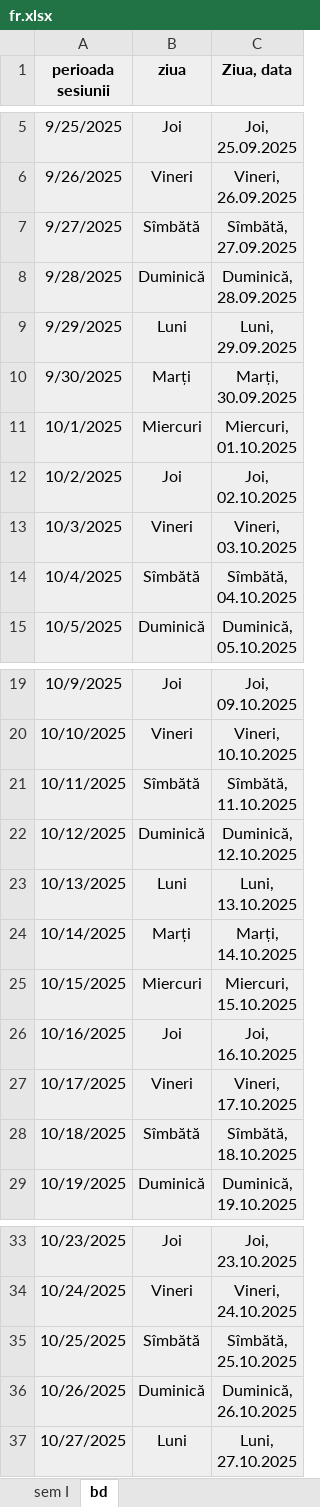
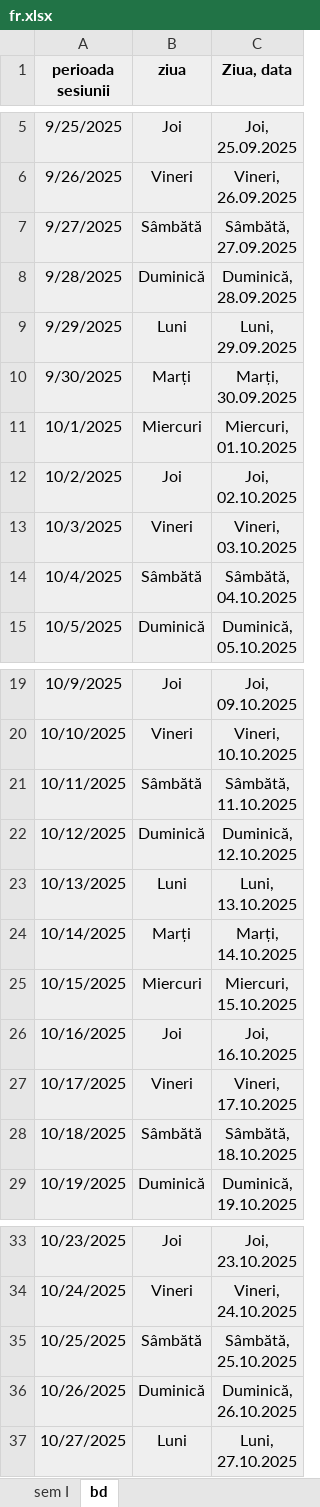
Before and after one commit to AntonC9018/ScheduleLib, an Excel workbook: src/MainCli/data/2025_sem1/fr.xlsx, sheet bd, drawn as a sheet; only a part is shown, gaps mark what is left out; values as stored, in another font and other column widths than the file's, no borders; ↵ is a line break in a cell; the diff covers the shown part only; the diff names each change by its address in the sheet, - before the commit and + after, or states it on an @@ line.

```diff
--- a/src/MainCli/data/2025_sem1/fr.xlsx (sheet bd)
+++ b/src/MainCli/data/2025_sem1/fr.xlsx (sheet bd)
-B7 (ziua): Sîmbătă
+B7 (ziua): Sâmbătă
-C7 (Ziua, data): Sîmbătă, ↵ 27.09.2025
+C7 (Ziua, data): Sâmbătă, ↵ 27.09.2025
-B14 (ziua): Sîmbătă
+B14 (ziua): Sâmbătă
-C14 (Ziua, data): Sîmbătă, ↵ 04.10.2025
+C14 (Ziua, data): Sâmbătă, ↵ 04.10.2025
-B21 (ziua): Sîmbătă
+B21 (ziua): Sâmbătă
-C21 (Ziua, data): Sîmbătă, ↵ 11.10.2025
+C21 (Ziua, data): Sâmbătă, ↵ 11.10.2025
-B28 (ziua): Sîmbătă
+B28 (ziua): Sâmbătă
-C28 (Ziua, data): Sîmbătă, ↵ 18.10.2025
+C28 (Ziua, data): Sâmbătă, ↵ 18.10.2025
-B35 (ziua): Sîmbătă
+B35 (ziua): Sâmbătă
-C35 (Ziua, data): Sîmbătă, ↵ 25.10.2025
+C35 (Ziua, data): Sâmbătă, ↵ 25.10.2025
```
Also changed, not shown: 2 edited cells elsewhere in this sheet, sheet sem I, hidden cells, 19 other files.
